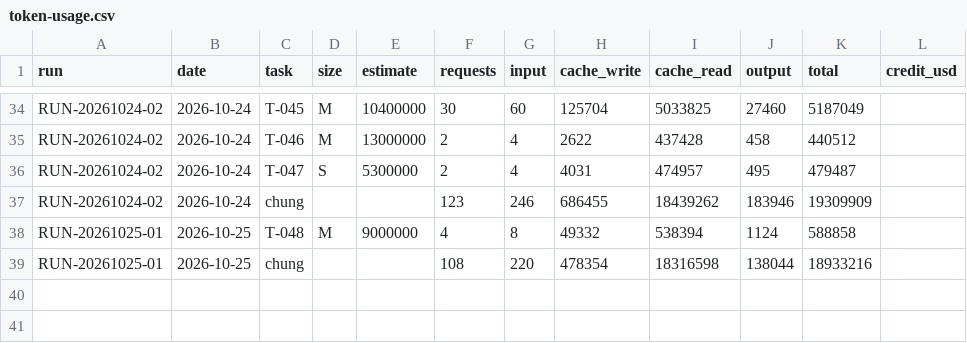
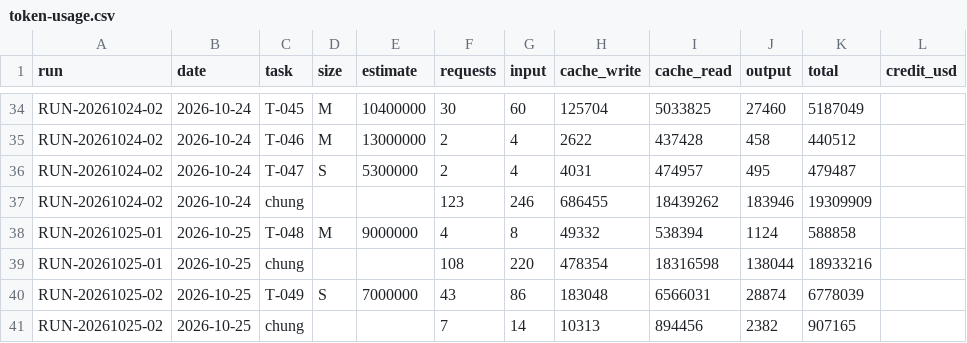
Before and after one commit to VGL-Studio/camera-pose, a CSV file: docs/metrics/token-usage.csv, drawn as a sheet; only a part is shown, gaps mark what is left out; the diff names each change by its address in the sheet, - before the commit and + after, or states it on an @@ line.

```diff
--- a/docs/metrics/token-usage.csv
+++ b/docs/metrics/token-usage.csv
+row 40: RUN-20261025-02 | 2026-10-25 | T-049 | S | 7000000 | 43 | 86 | 183048 | 6566031 | 28874 | 6778039
+row 41: RUN-20261025-02 | 2026-10-25 | chung |  |  | 7 | 14 | 10313 | 894456 | 2382 | 907165
```
Also changed, not shown: 2 other files.
